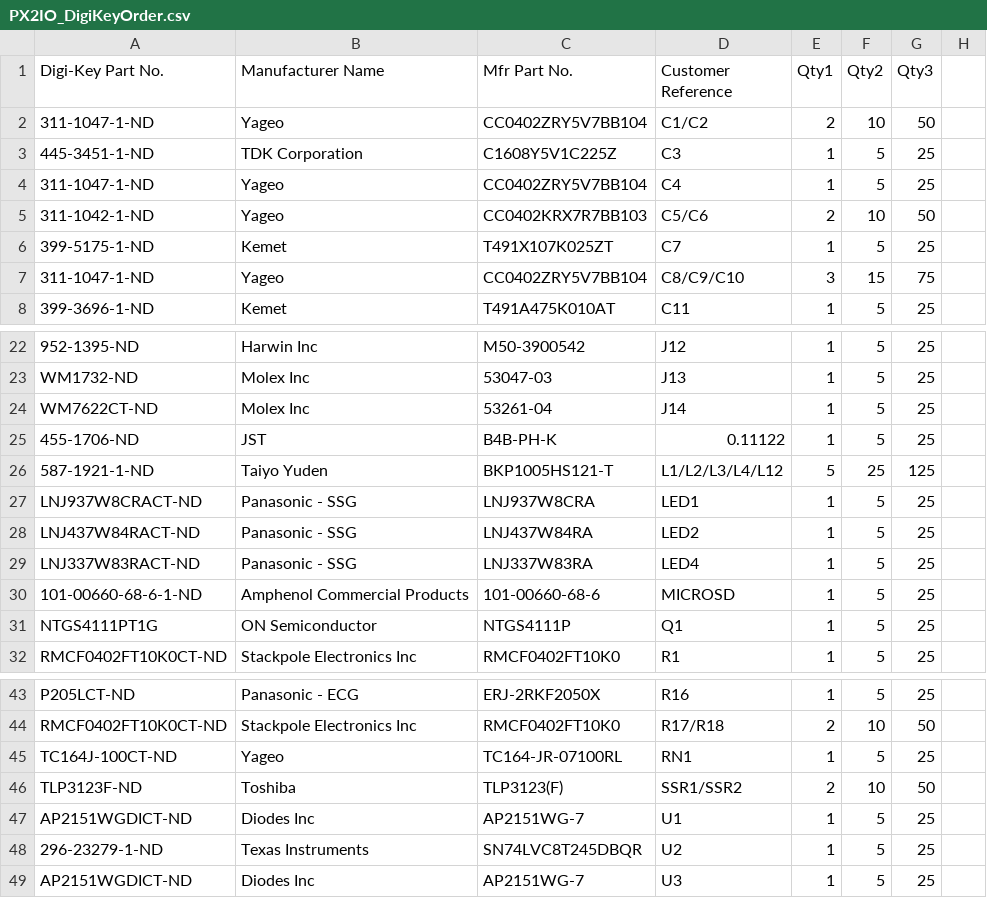
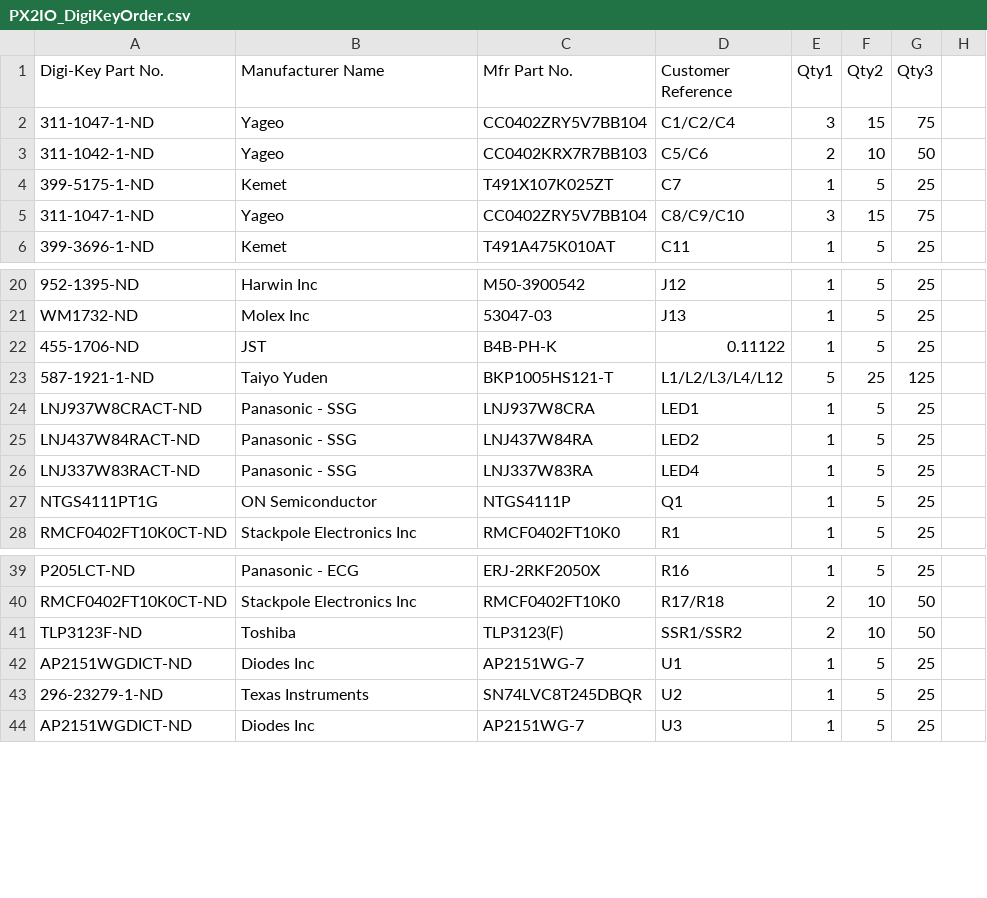
Before and after one commit to zhao0079/hardware, a CSV file: pixhawk2/PX2IO_DigiKeyOrder.csv, drawn as a sheet; only a part is shown, gaps mark what is left out; the diff names each change by its address in the sheet, - before the commit and + after, or states it on an @@ line.

Commit message:
Maded FMU pass DRC, updated BOM for FMU and IO. By all means ready to order

```diff
--- a/pixhawk2/PX2IO_DigiKeyOrder.csv
+++ b/pixhawk2/PX2IO_DigiKeyOrder.csv
-D2 (Customer Reference): C1/C2
+D2 (Customer Reference): C1/C2/C4
-E2 (Qty1): 2
+E2 (Qty1): 3
-F2 (Qty2): 10
+F2 (Qty2): 15
-G2 (Qty3): 50
+G2 (Qty3): 75
-row 3: 445-3451-1-ND | TDK Corporation | C1608Y5V1C225Z | C3 | 1 | 5 | 25
-row 4: 311-1047-1-ND | Yageo | CC0402ZRY5V7BB104 | C4 | 1 | 5 | 25
-row 24: WM7622CT-ND | Molex Inc | 53261-04 | J14 | 1 | 5 | 25
-row 30: 101-00660-68-6-1-ND | Amphenol Commercial Products | 101-00660-68-6 | MICROSD | 1 | 5 | 25
-row 45: TC164J-100CT-ND | Yageo | TC164-JR-07100RL | RN1 | 1 | 5 | 25
```
Also changed, not shown: pixhawk2/PX2FMU_DigiKeyOrder.csv, 1 other file.
